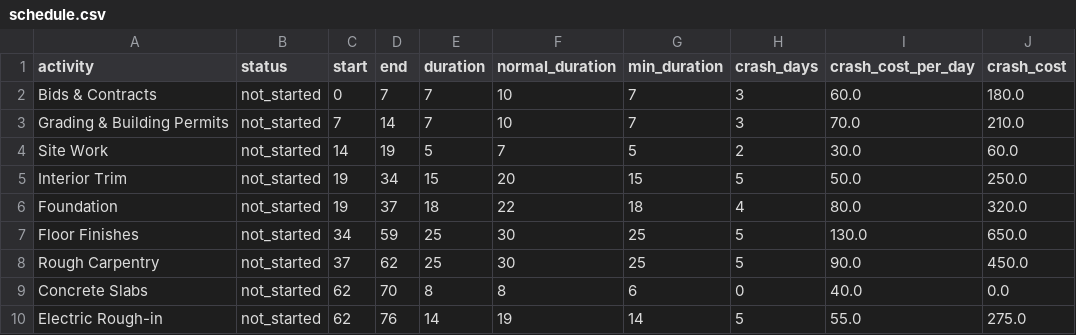
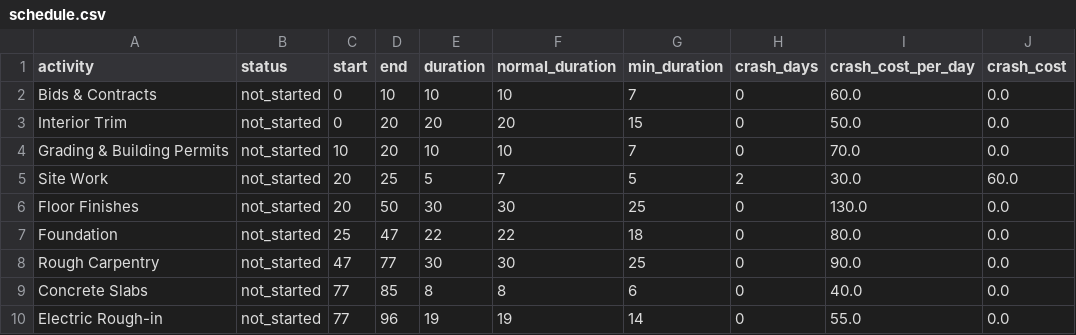
Before and after one commit to adielrum/project-crashing, a CSV file: outputs/schedule.csv, drawn as a sheet; only a part is shown; the diff covers the shown part only.

```diff
--- a/outputs/schedule.csv
+++ b/outputs/schedule.csv
@@ -1,10 +1,10 @@
 activity,status,start,end,duration,normal_duration,min_duration,crash_days,crash_cost_per_day,crash_cost
-Bids & Contracts,not_started,0,7,7,10,7,3,60.0,180.0
-Grading & Building Permits,not_started,7,14,7,10,7,3,70.0,210.0
-Site Work,not_started,14,19,5,7,5,2,30.0,60.0
-Interior Trim,not_started,19,34,15,20,15,5,50.0,250.0
-Foundation,not_started,19,37,18,22,18,4,80.0,320.0
-Floor Finishes,not_started,34,59,25,30,25,5,130.0,650.0
-Rough Carpentry,not_started,37,62,25,30,25,5,90.0,450.0
-Concrete Slabs,not_started,62,70,8,8,6,0,40.0,0.0
-Electric Rough-in,not_started,62,76,14,19,14,5,55.0,275.0
+Bids & Contracts,not_started,0,10,10,10,7,0,60.0,0.0
+Interior Trim,not_started,0,20,20,20,15,0,50.0,0.0
+Grading & Building Permits,not_started,10,20,10,10,7,0,70.0,0.0
+Site Work,not_started,20,25,5,7,5,2,30.0,60.0
+Floor Finishes,not_started,20,50,30,30,25,0,130.0,0.0
+Foundation,not_started,25,47,22,22,18,0,80.0,0.0
+Rough Carpentry,not_started,47,77,30,30,25,0,90.0,0.0
+Concrete Slabs,not_started,77,85,8,8,6,0,40.0,0.0
+Electric Rough-in,not_started,77,96,19,19,14,0,55.0,0.0
```
Also changed, not shown: 56 edited cells elsewhere in this file, 12 other files.
